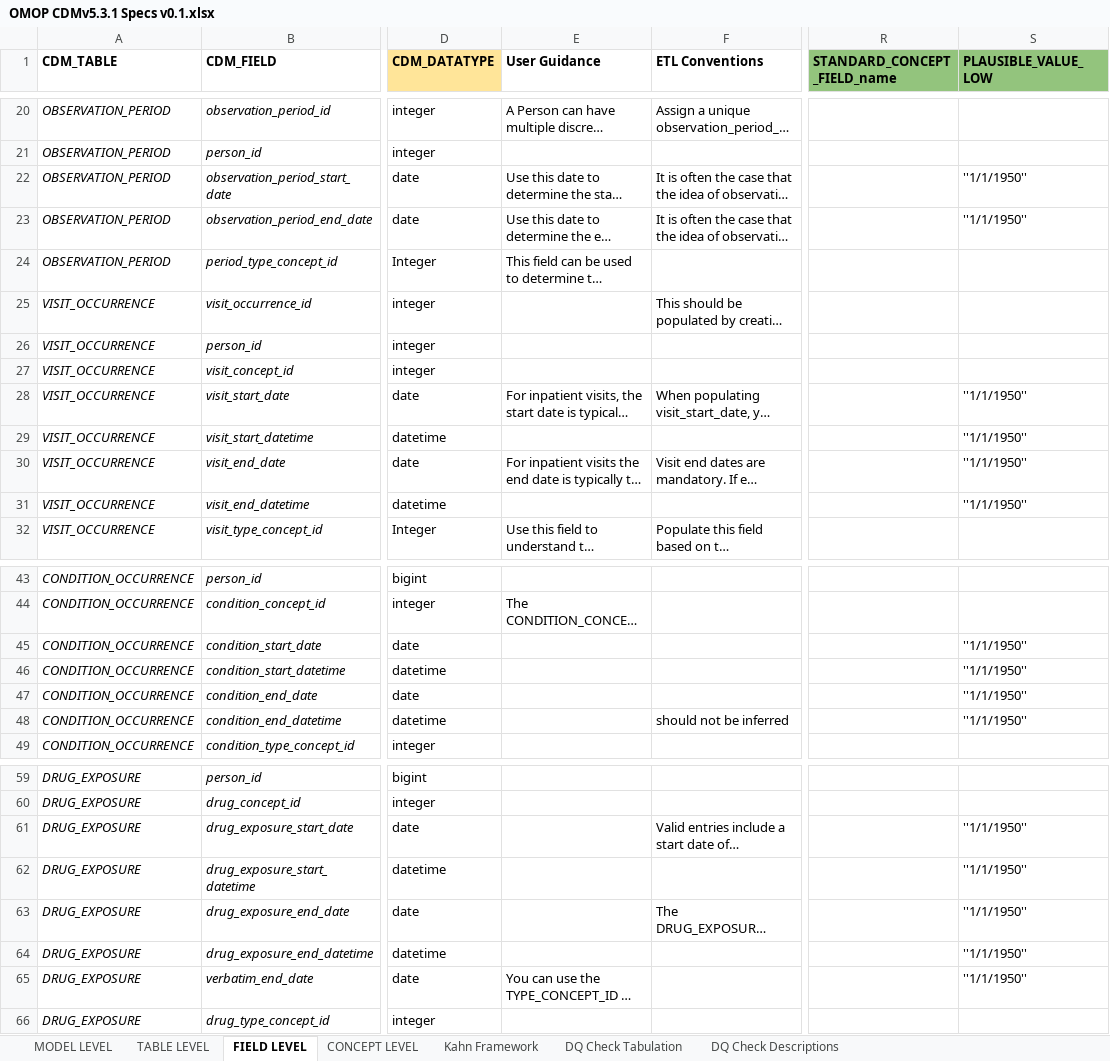
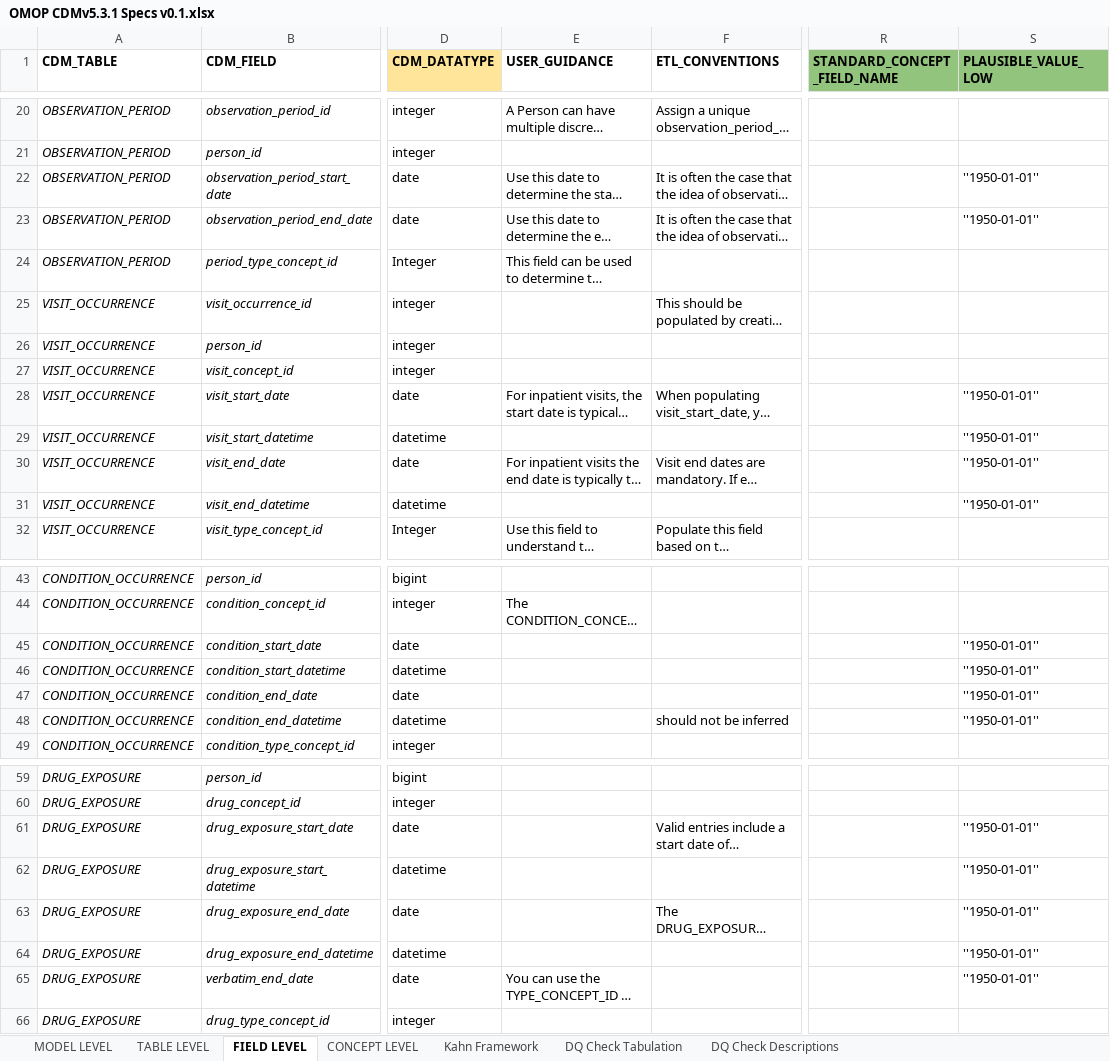
Before and after one commit to Miimansa/Miimansa-DQD, an Excel workbook: docs/OMOP CDMv5.3.1 Specs v0.1.xlsx, sheet FIELD LEVEL, drawn as a sheet; only a part is shown, gaps mark what is left out; long unchanged cells end in …; values as stored, in another font and other column widths than the file's, no borders; the diff covers the shown part only; the diff names each change by its address in the sheet, - before the commit and + after, or states it on an @@ line.

Commit message:
changed all column names to snake case

```diff
--- a/docs/OMOP CDMv5.3.1 Specs v0.1.xlsx (sheet FIELD LEVEL)
+++ b/docs/OMOP CDMv5.3.1 Specs v0.1.xlsx (sheet FIELD LEVEL)
-E1: User Guidance
+E1: USER_GUIDANCE
-F1: ETL Conventions
+F1: ETL_CONVENTIONS
-R1: STANDARD_CONCEPT_FIELD_name
+R1: STANDARD_CONCEPT_FIELD_NAME
-S22:S23 (PLAUSIBLE_VALUE_LOW): ''1/1/1950''
+S22:S23 (PLAUSIBLE_VALUE_LOW): ''1950-01-01''
-S28:S31 (PLAUSIBLE_VALUE_LOW): ''1/1/1950''
+S28:S31 (PLAUSIBLE_VALUE_LOW): ''1950-01-01''
-S45:S48 (PLAUSIBLE_VALUE_LOW): ''1/1/1950''
+S45:S48 (PLAUSIBLE_VALUE_LOW): ''1950-01-01''
-S61:S65 (PLAUSIBLE_VALUE_LOW): ''1/1/1950''
+S61:S65 (PLAUSIBLE_VALUE_LOW): ''1950-01-01''
```
Also changed, not shown: 33 edited cells and cell formats elsewhere in this sheet, sheet DQ Check Descriptions, formulas that keep their value, 1 other file.
